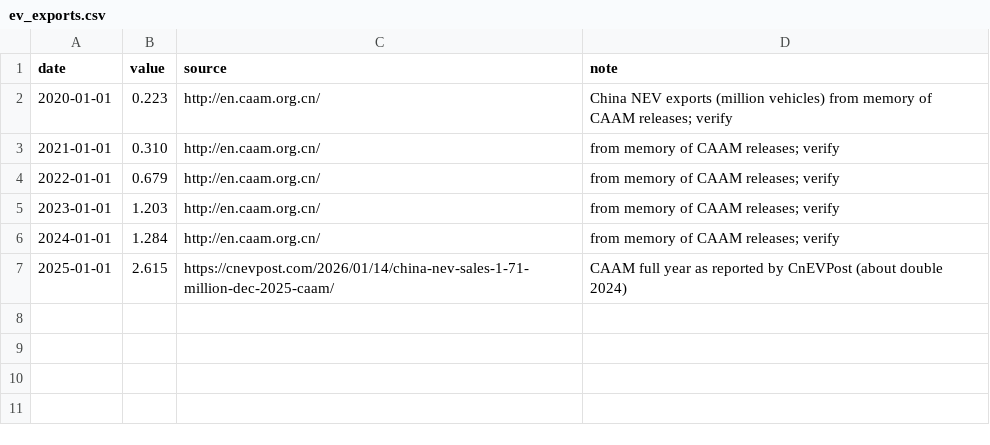
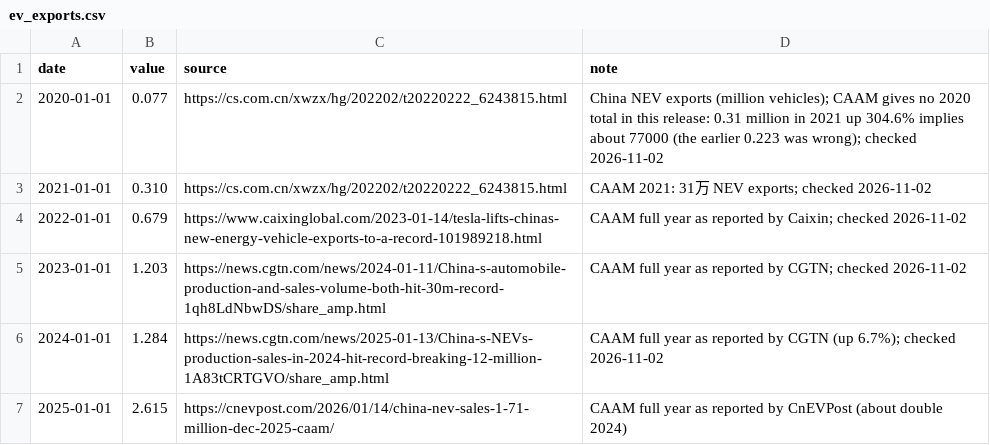
Before and after one commit to mcmarcocheung98-max/dashboards, a CSV file: data/china-us-tech/ev_exports.csv, drawn as a sheet.

```diff
--- a/data/china-us-tech/ev_exports.csv
+++ b/data/china-us-tech/ev_exports.csv
@@ -1,7 +1,7 @@
 date,value,source,note
-2020-01-01,0.223,http://en.caam.org.cn/,China NEV exports (million vehicles) from memory of CAAM releases; verify
-2021-01-01,0.310,http://en.caam.org.cn/,from memory of CAAM releases; verify
-2022-01-01,0.679,http://en.caam.org.cn/,from memory of CAAM releases; verify
-2023-01-01,1.203,http://en.caam.org.cn/,from memory of CAAM releases; verify
-2024-01-01,1.284,http://en.caam.org.cn/,from memory of CAAM releases; verify
+2020-01-01,0.077,https://cs.com.cn/xwzx/hg/202202/t20220222_6243815.html,China NEV exports (million vehicles); CAAM gives no 2020 total in this release: 0.31 million in 2021 up 304.6% implies about 77000 (the earlier 0.223 was wrong); checked 2026-11-02
+2021-01-01,0.310,https://cs.com.cn/xwzx/hg/202202/t20220222_6243815.html,CAAM 2021: 31万 NEV exports; checked 2026-11-02
+2022-01-01,0.679,https://www.caixinglobal.com/2023-01-14/tesla-lifts-chinas-new-energy-vehicle-exports-to-a-record-101989218.html,CAAM full year as reported by Caixin; checked 2026-11-02
+2023-01-01,1.203,https://news.cgtn.com/news/2024-01-11/China-s-automobile-production-and-sales-volume-both-hit-30m-record-1qh8LdNbwDS/share_amp.html,CAAM full year as reported by CGTN; checked 2026-11-02
+2024-01-01,1.284,https://news.cgtn.com/news/2025-01-13/China-s-NEVs-production-sales-in-2024-hit-record-breaking-12-million-1A83tCRTGVO/share_amp.html,CAAM full year as reported by CGTN (up 6.7%); checked 2026-11-02
 2025-01-01,2.615,https://cnevpost.com/2026/01/14/china-nev-sales-1-71-million-dec-2025-caam/,CAAM full year as reported by CnEVPost (about double 2024)
```
Also changed, not shown: 1 other file.
